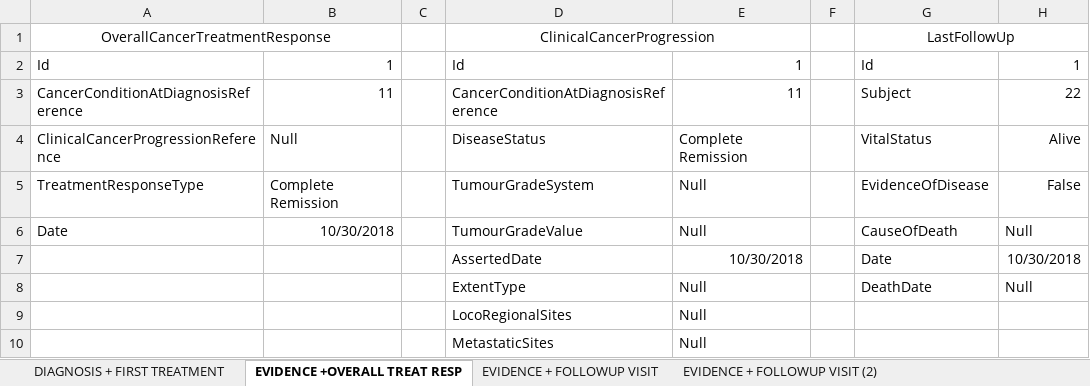
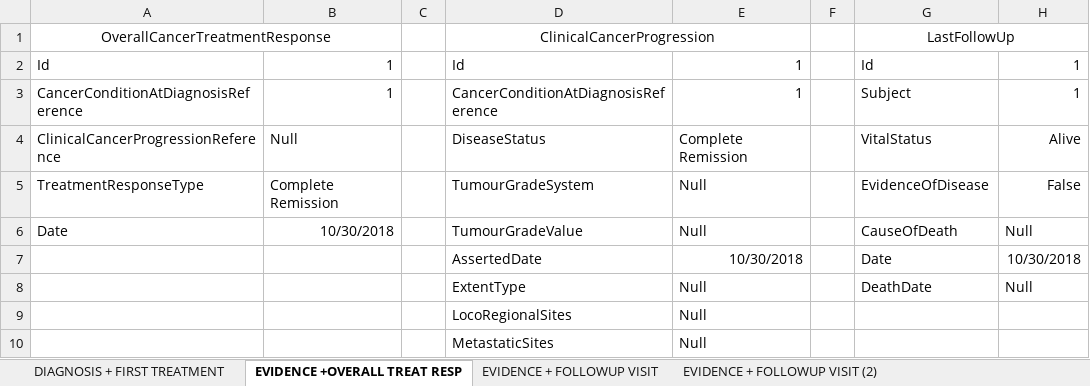
Before and after one commit to hl7-eu/cancer-common, an Excel workbook: _sources/LogicalModelExample_v1.xlsx, sheet EVIDENCE +OVERALL TREAT RESP, drawn as a sheet; values as stored, in another font and other column widths than the file's, no borders; the diff names each change by its address in the sheet, - before the commit and + after, or states it on an @@ line.

```diff
--- a/_sources/LogicalModelExample_v1.xlsx (sheet EVIDENCE +OVERALL TREAT RESP)
+++ b/_sources/LogicalModelExample_v1.xlsx (sheet EVIDENCE +OVERALL TREAT RESP)
-B3: 11
+B3: 1
-E3: 11
+E3: 1
-H3: 22
+H3: 1
```
Also changed, not shown: sheet DIAGNOSIS + FIRST TREATMENT, sheet EVIDENCE + FOLLOWUP VISIT (4), sheet TREATMENT, sheet EVIDENCE + FOLLOWUP VISIT, sheet EVIDENCE + FOLLOWUP VISIT (2), sheet EVIDENCE + FOLLOWUP VISIT (5), 2 more sheets, 7 other files.
